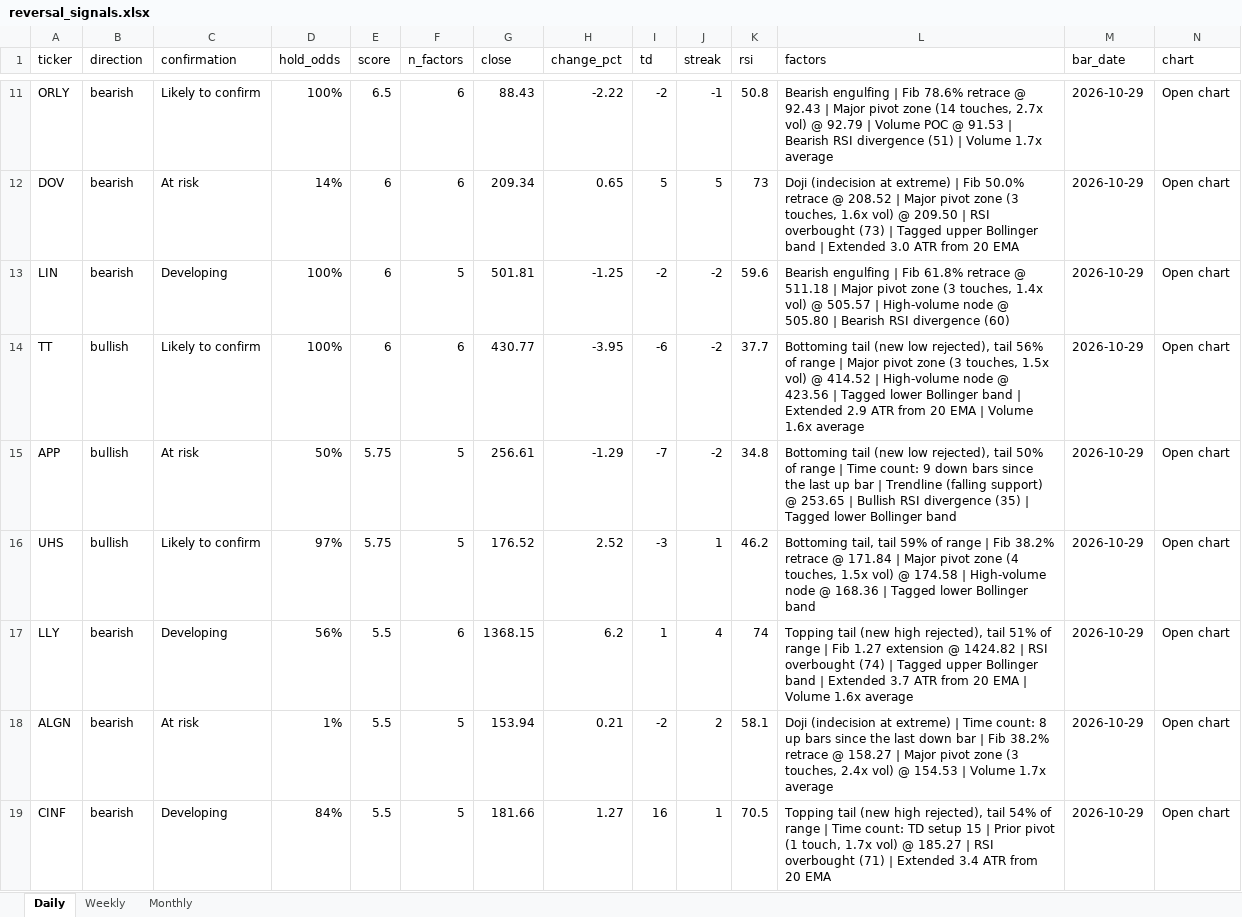
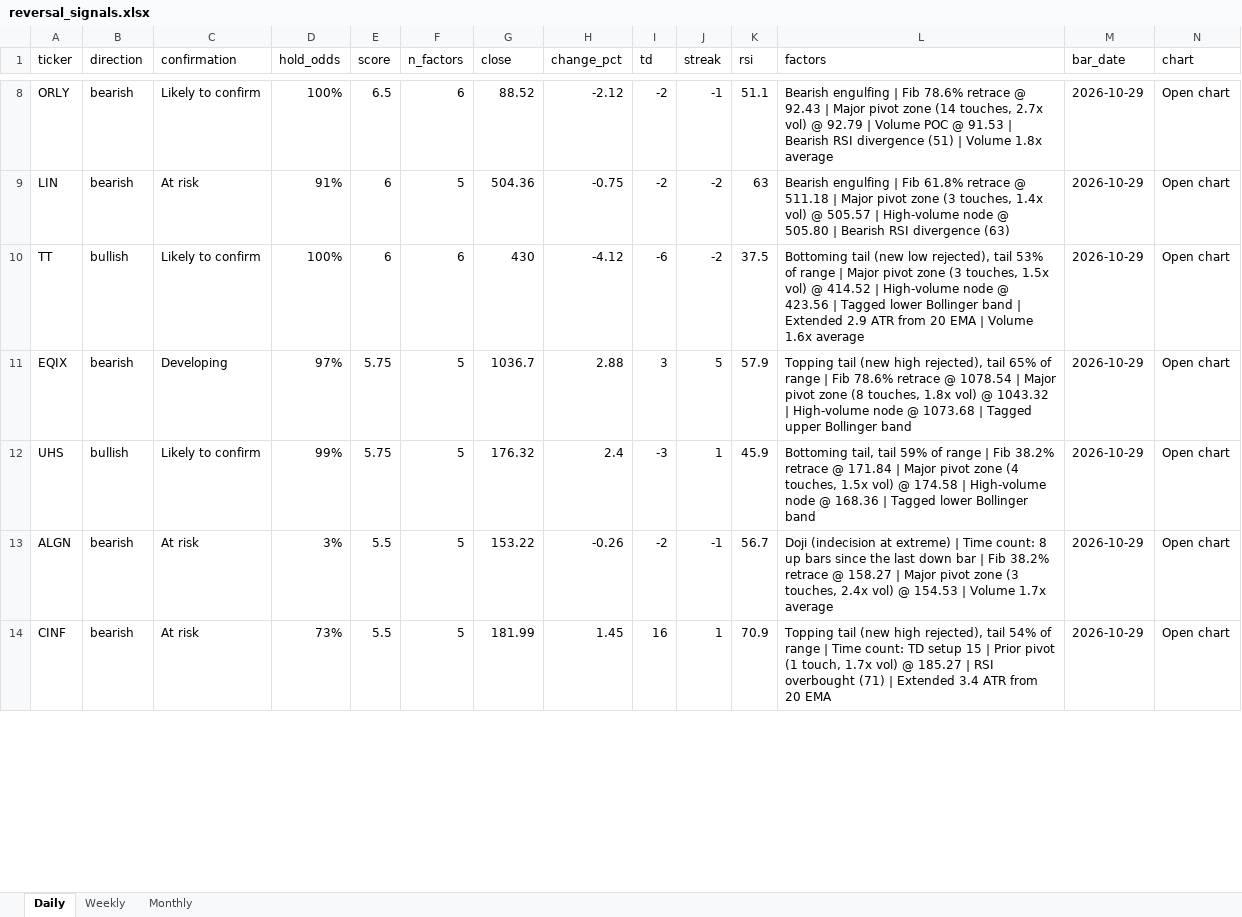
Before and after one commit to Ron1415/reversal-scanner, an Excel workbook: site/reversal_signals.xlsx, sheet Daily, drawn as a sheet; only a part is shown, gaps mark what is left out; values as stored, in another font and other column widths than the file's, no cell formats; removed rows and columns are numbered as before the commit, all else as after; the diff covers the shown part only; the diff names each change by its address in the sheet, - before the commit and + after, or states it on an @@ line.

```diff
--- a/site/reversal_signals.xlsx (sheet Daily)
+++ b/site/reversal_signals.xlsx (sheet Daily)
-G8 (close): 88.43
+G8 (close): 88.52
-H8 (change_pct): -2.22
+H8 (change_pct): -2.12
-K8 (rsi): 50.8
+K8 (rsi): 51.1
-L8 (factors): …| Volume 1.7x average
+L8 (factors): …| Volume 1.8x average
-row 12: DOV | bearish | At risk | 14% | 6 | 6 | 209.34 | 0.65 | 5 | 5 | 73 | Doji (indecision at extreme) | Fib 50.0% retrace @ 208.52 | Major pivot zone (3 touches, 1.6x vol) @ 209.50 | RSI overbought (73) | Tagged upper Bollinger band | Extended 3.0 ATR from 20 EMA | 2026-10-29 | Open chart
-C9 (confirmation): Developing
+C9 (confirmation): At risk
-D9 (hold_odds): 100%
+D9 (hold_odds): 91%
-G9 (close): 501.81
+G9 (close): 504.36
-H9 (change_pct): -1.25
+H9 (change_pct): -0.75
-K9 (rsi): 59.6
+K9 (rsi): 63
-L9 (factors): …RSI divergence (60)
+L9 (factors): …RSI divergence (63)
-G10 (close): 430.77
+G10 (close): 430
-H10 (change_pct): -3.95
+H10 (change_pct): -4.12
-K10 (rsi): 37.7
+K10 (rsi): 37.5
-L10 (factors): …rejected), tail 56% of range…
+L10 (factors): …rejected), tail 53% of range…
-row 15: APP | bullish | At risk | 50% | 5.75 | 5 | 256.61 | -1.29 | -7 | -2 | 34.8 | Bottoming tail (new low rejected), tail 50% of range | Time count: 9 down bars since the last up bar | Trendline (falling support) @ 253.65 | Bullish RSI divergence (35) | Tagged lower Bollinger band | 2026-10-29 | Open chart
+row 11: EQIX | bearish | Developing | 97% | 5.75 | 5 | 1036.7 | 2.88 | 3 | 5 | 57.9 | Topping tail (new high rejected), tail 65% of range | Fib 78.6% retrace @ 1078.54 | Major pivot zone (8 touches, 1.8x vol) @ 1043.32 | High-volume node @ 1073.68 | Tagged upper Bollinger band | 2026-10-29 | Open chart
-D12 (hold_odds): 97%
+D12 (hold_odds): 99%
-G12 (close): 176.52
+G12 (close): 176.32
-H12 (change_pct): 2.52
+H12 (change_pct): 2.4
-K12 (rsi): 46.2
+K12 (rsi): 45.9
-row 17: LLY | bearish | Developing | 56% | 5.5 | 6 | 1368.15 | 6.2 | 1 | 4 | 74 | Topping tail (new high rejected), tail 51% of range | Fib 1.27 extension @ 1424.82 | RSI overbought (74) | Tagged upper Bollinger band | Extended 3.7 ATR from 20 EMA | Volume 1.6x average | 2026-10-29 | Open chart
-D13 (hold_odds): 1%
+D13 (hold_odds): 3%
-G13 (close): 153.94
+G13 (close): 153.22
-H13 (change_pct): 0.21
+H13 (change_pct): -0.26
-J13 (streak): 2
+J13 (streak): -1
-K13 (rsi): 58.1
+K13 (rsi): 56.7
-C14 (confirmation): Developing
+C14 (confirmation): At risk
-D14 (hold_odds): 84%
+D14 (hold_odds): 73%
-G14 (close): 181.66
+G14 (close): 181.99
-H14 (change_pct): 1.27
+H14 (change_pct): 1.45
-K14 (rsi): 70.5
+K14 (rsi): 70.9
```
Also changed, not shown: 23 added rows, 21 removed rows and 349 edited cells elsewhere in this sheet, cell formats, 5 other files.
